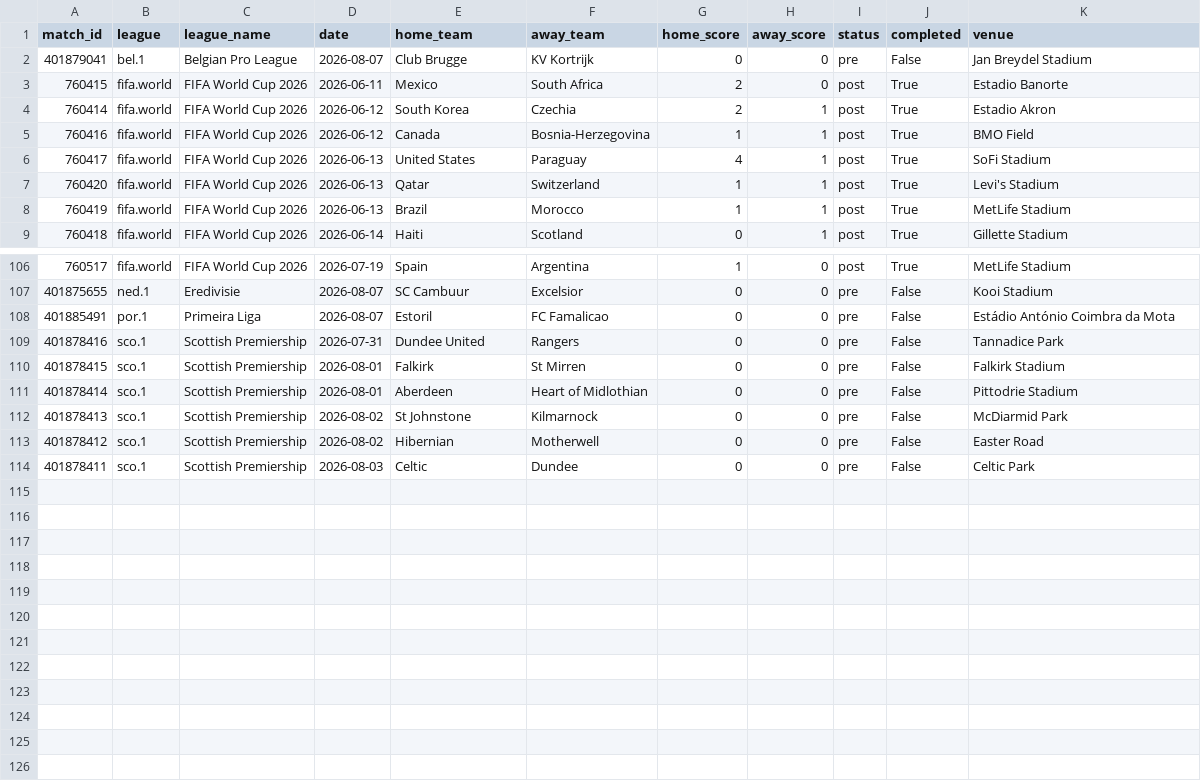
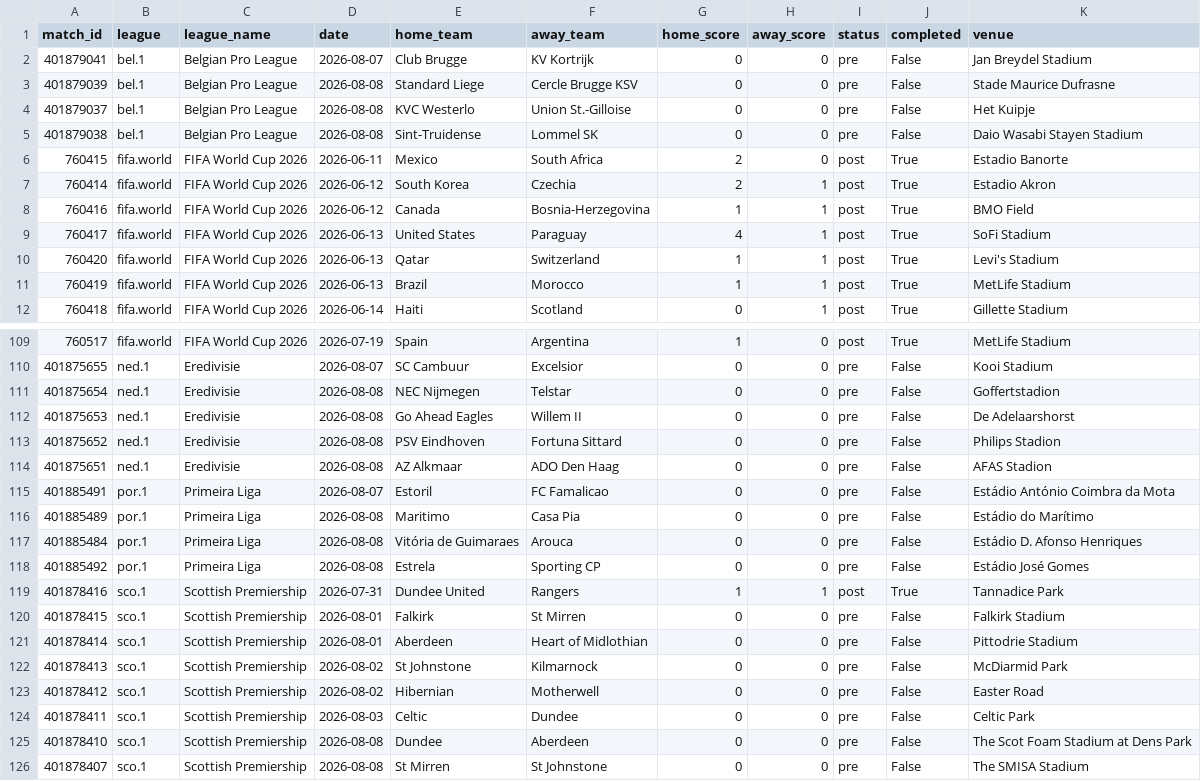
Before and after one commit to momoabdoulayegueye-beep/sportstats, a CSV file: data/matches.csv, drawn as a sheet; only a part is shown, gaps mark what is left out.

```diff
--- a/data/matches.csv
+++ b/data/matches.csv
@@ -2,2 +2,5 @@ match_id,league,league_name,date,home_team,away_team,home_score,away_score,statu
 401879041,bel.1,Belgian Pro League,2026-08-07,Club Brugge,KV Kortrijk,0,0,pre,False,Jan Breydel Stadium
+401879039,bel.1,Belgian Pro League,2026-08-08,Standard Liege,Cercle Brugge KSV,0,0,pre,False,Stade Maurice Dufrasne
+401879037,bel.1,Belgian Pro League,2026-08-08,KVC Westerlo,Union St.-Gilloise,0,0,pre,False,Het Kuipje
+401879038,bel.1,Belgian Pro League,2026-08-08,Sint-Truidense,Lommel SK,0,0,pre,False,Daio Wasabi Stayen Stadium
 760415,fifa.world,FIFA World Cup 2026,2026-06-11,Mexico,South Africa,2,0,post,True,Estadio Banorte
@@ -107,4 +110,11 @@ match_id,league,league_name,date,home_team,away_team,home_score,away_score,statu
 401875655,ned.1,Eredivisie,2026-08-07,SC Cambuur,Excelsior,0,0,pre,False,Kooi Stadium
+401875654,ned.1,Eredivisie,2026-08-08,NEC Nijmegen,Telstar,0,0,pre,False,Goffertstadion
+401875653,ned.1,Eredivisie,2026-08-08,Go Ahead Eagles,Willem II,0,0,pre,False,De Adelaarshorst
+401875652,ned.1,Eredivisie,2026-08-08,PSV Eindhoven,Fortuna Sittard,0,0,pre,False,Philips Stadion
+401875651,ned.1,Eredivisie,2026-08-08,AZ Alkmaar,ADO Den Haag,0,0,pre,False,AFAS Stadion
 401885491,por.1,Primeira Liga,2026-08-07,Estoril,FC Famalicao,0,0,pre,False,Estádio António Coimbra da Mota
-401878416,sco.1,Scottish Premiership,2026-07-31,Dundee United,Rangers,0,0,pre,False,Tannadice Park
+401885489,por.1,Primeira Liga,2026-08-08,Maritimo,Casa Pia,0,0,pre,False,Estádio do Marítimo
+401885484,por.1,Primeira Liga,2026-08-08,Vitória de Guimaraes,Arouca,0,0,pre,False,Estádio D. Afonso Henriques
+401885492,por.1,Primeira Liga,2026-08-08,Estrela,Sporting CP,0,0,pre,False,Estádio José Gomes
+401878416,sco.1,Scottish Premiership,2026-07-31,Dundee United,Rangers,1,1,post,True,Tannadice Park
 401878415,sco.1,Scottish Premiership,2026-08-01,Falkirk,St Mirren,0,0,pre,False,Falkirk Stadium
@@ -114 +124,3 @@ match_id,league,league_name,date,home_team,away_team,home_score,away_score,statu
 401878411,sco.1,Scottish Premiership,2026-08-03,Celtic,Dundee,0,0,pre,False,Celtic Park
+401878410,sco.1,Scottish Premiership,2026-08-08,Dundee,Aberdeen,0,0,pre,False,The Scot Foam Stadium at Dens Park
+401878407,sco.1,Scottish Premiership,2026-08-08,St Mirren,St Johnstone,0,0,pre,False,The SMISA Stadium
```
